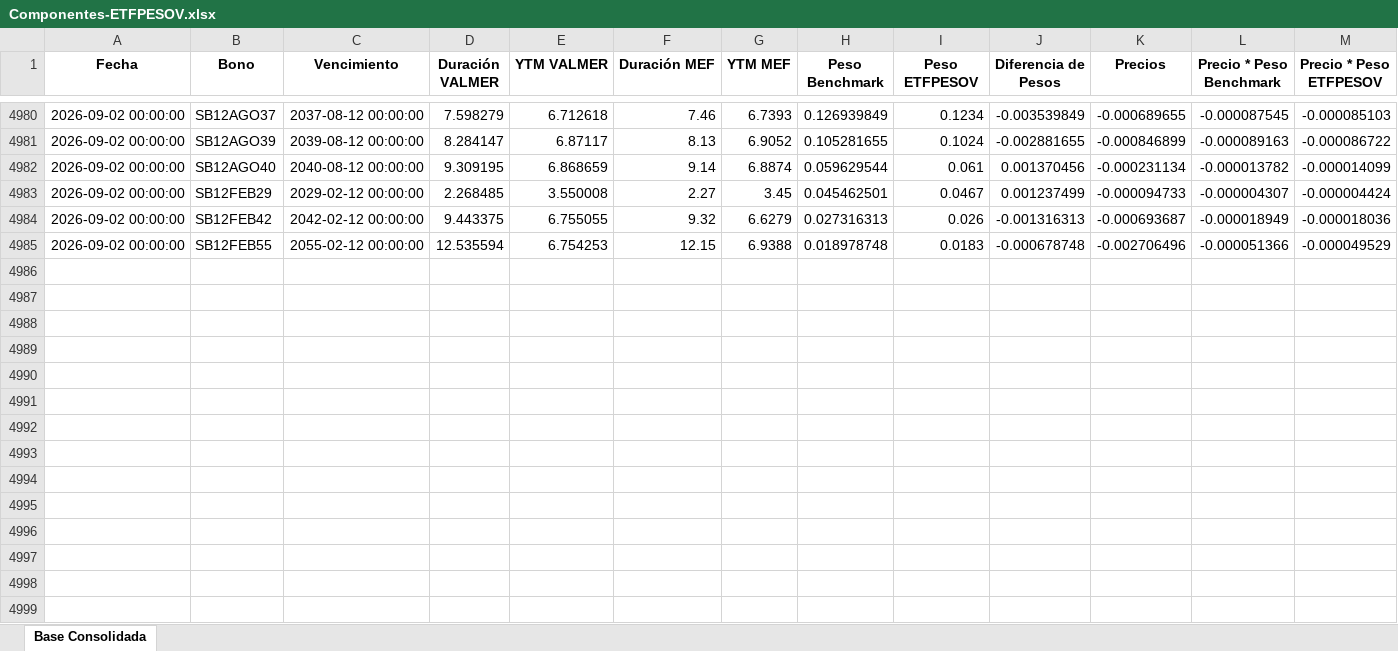
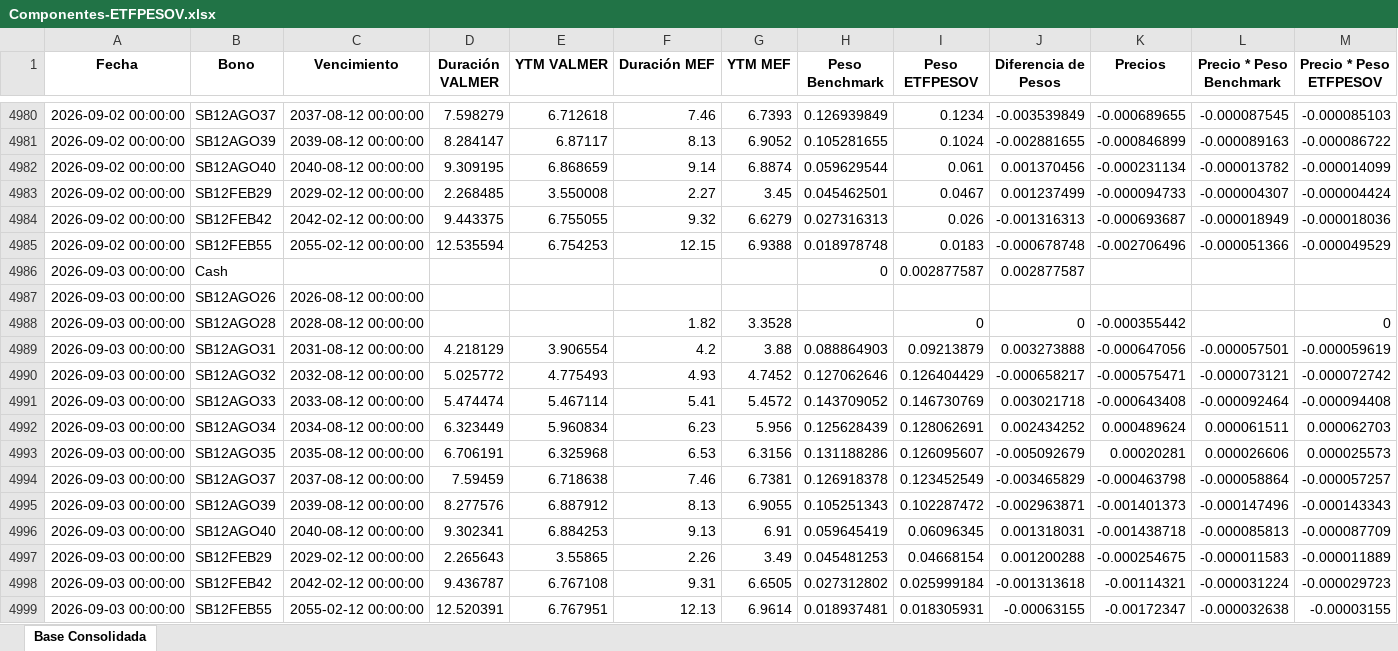
Before and after one commit to JoFRN26/Dashboard_ETFPESOV, an Excel workbook: Componentes-ETFPESOV.xlsx, sheet Base Consolidada, drawn as a sheet; only a part is shown, gaps mark what is left out; values as stored, in another font and other column widths than the file's, no borders; the diff names each change by its address in the sheet, - before the commit and + after, or states it on an @@ line.

Commit message:
Add files via upload

```diff
--- a/Componentes-ETFPESOV.xlsx (sheet Base Consolidada)
+++ b/Componentes-ETFPESOV.xlsx (sheet Base Consolidada)
+row 4986: 2026-09-03 00:00:00 | Cash |  |  |  |  |  | 0 | 0.002877587 | 0.002877587
+row 4987: 2026-09-03 00:00:00 | SB12AGO26 | 2026-08-12 00:00:00
+row 4988: 2026-09-03 00:00:00 | SB12AGO28 | 2028-08-12 00:00:00 |  |  | 1.82 | 3.3528 |  | 0 | 0 | -0.000355442 |  | 0
+row 4989: 2026-09-03 00:00:00 | SB12AGO31 | 2031-08-12 00:00:00 | 4.218129 | 3.906554 | 4.2 | 3.88 | 0.088864903 | 0.09213879 | 0.003273888 | -0.000647056 | -0.000057501 | -0.000059619
+row 4990: 2026-09-03 00:00:00 | SB12AGO32 | 2032-08-12 00:00:00 | 5.025772 | 4.775493 | 4.93 | 4.7452 | 0.127062646 | 0.126404429 | -0.000658217 | -0.000575471 | -0.000073121 | -0.000072742
+row 4991: 2026-09-03 00:00:00 | SB12AGO33 | 2033-08-12 00:00:00 | 5.474474 | 5.467114 | 5.41 | 5.4572 | 0.143709052 | 0.146730769 | 0.003021718 | -0.000643408 | -0.000092464 | -0.000094408
+row 4992: 2026-09-03 00:00:00 | SB12AGO34 | 2034-08-12 00:00:00 | 6.323449 | 5.960834 | 6.23 | 5.956 | 0.125628439 | 0.128062691 | 0.002434252 | 0.000489624 | 0.000061511 | 0.000062703
+row 4993: 2026-09-03 00:00:00 | SB12AGO35 | 2035-08-12 00:00:00 | 6.706191 | 6.325968 | 6.53 | 6.3156 | 0.131188286 | 0.126095607 | -0.005092679 | 0.00020281 | 0.000026606 | 0.000025573
+row 4994: 2026-09-03 00:00:00 | SB12AGO37 | 2037-08-12 00:00:00 | 7.59459 | 6.718638 | 7.46 | 6.7381 | 0.126918378 | 0.123452549 | -0.003465829 | -0.000463798 | -0.000058864 | -0.000057257
+row 4995: 2026-09-03 00:00:00 | SB12AGO39 | 2039-08-12 00:00:00 | 8.277576 | 6.887912 | 8.13 | 6.9055 | 0.105251343 | 0.102287472 | -0.002963871 | -0.001401373 | -0.000147496 | -0.000143343
+row 4996: 2026-09-03 00:00:00 | SB12AGO40 | 2040-08-12 00:00:00 | 9.302341 | 6.884253 | 9.13 | 6.91 | 0.059645419 | 0.06096345 | 0.001318031 | -0.001438718 | -0.000085813 | -0.000087709
+row 4997: 2026-09-03 00:00:00 | SB12FEB29 | 2029-02-12 00:00:00 | 2.265643 | 3.55865 | 2.26 | 3.49 | 0.045481253 | 0.04668154 | 0.001200288 | -0.000254675 | -0.000011583 | -0.000011889
+row 4998: 2026-09-03 00:00:00 | SB12FEB42 | 2042-02-12 00:00:00 | 9.436787 | 6.767108 | 9.31 | 6.6505 | 0.027312802 | 0.025999184 | -0.001313618 | -0.00114321 | -0.000031224 | -0.000029723
+row 4999: 2026-09-03 00:00:00 | SB12FEB55 | 2055-02-12 00:00:00 | 12.520391 | 6.767951 | 12.13 | 6.9614 | 0.018937481 | 0.018305931 | -0.00063155 | -0.00172347 | -0.000032638 | -0.00003155
```
